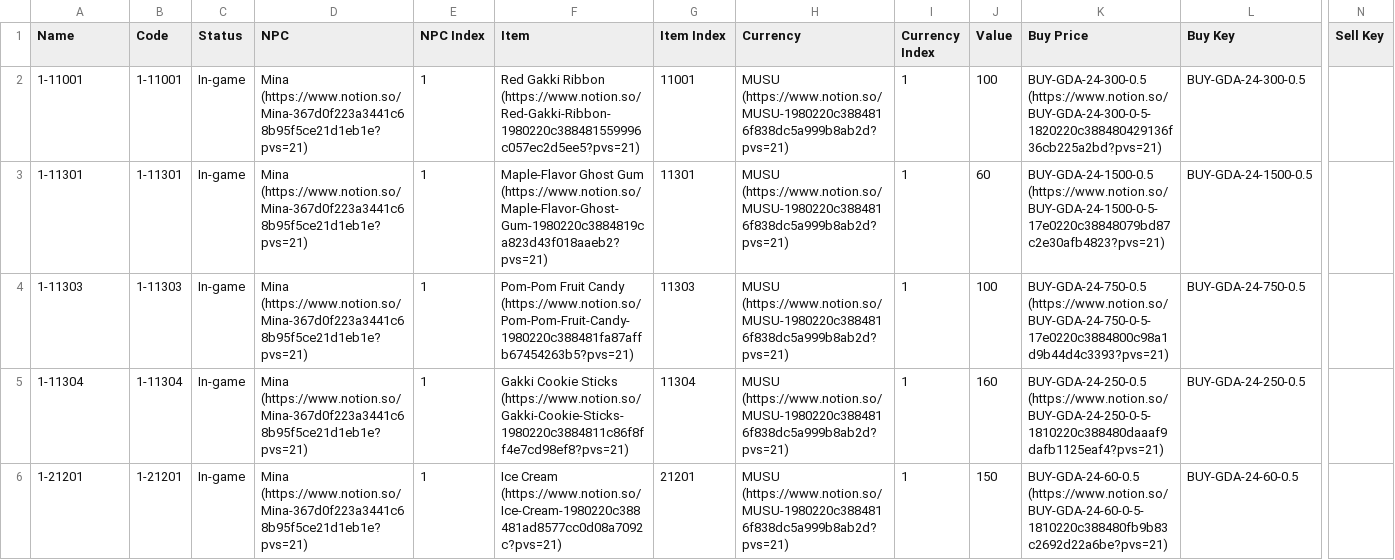
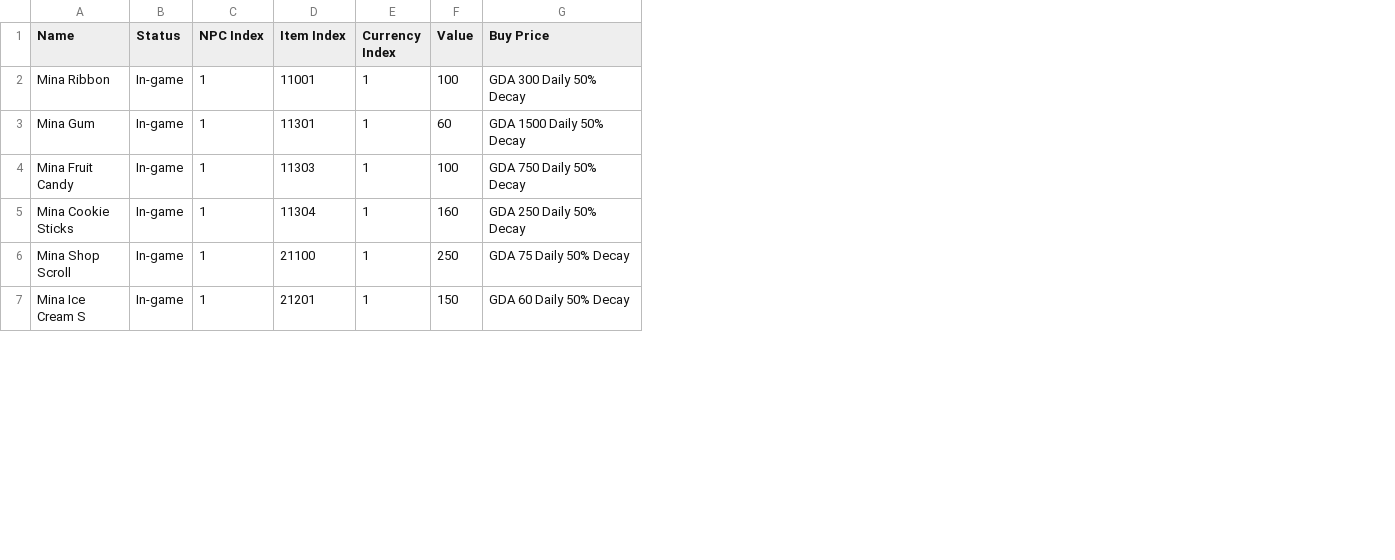
Before and after one commit to kanyaveral/kamigotchi, a CSV file: packages/contracts/deployment/world/data/listings/listings.csv, drawn as a sheet; only a part is shown, gaps mark what is left out; removed rows and columns are numbered as before the commit, all else as after; rows hold the shown columns only; the diff covers the shown part only; the diff names each change by its address in the sheet, - before the commit and + after, or states it on an @@ line.

```diff
--- a/packages/contracts/deployment/world/data/listings/listings.csv
+++ b/packages/contracts/deployment/world/data/listings/listings.csv
-column B (Code), rows 2-6: 1-11001 | 1-11301 | 1-11303 | 1-11304 | 1-21201
-column D (NPC), rows 2-6: all Mina (https://www.notion.so/Mina-367d0f223a3441c68b95f5ce21d1eb1e?pvs=21)
-column F (Item), rows 2-6: Red Gakki Ribbon (https://www.notion.so/Red-Gakki-Ribbon-1980220c388481559996c057ec2d5ee5?pvs=21) | Maple-Flavor Ghost Gum (https://www.notion.so/Maple-Flavor-Ghost-Gum-1980220c3884819ca823d43f018aaeb2?pvs=21) | Pom-Pom Fruit Candy (https://www.notion.so/Pom-Pom-Fruit-Candy-1980220c388481fa87affb67454263b5?pvs=21) | Gakki Cookie Sticks (https://www.notion.so/Gakki-Cookie-Sticks-1980220c3884811c86f8ff4e7cd98ef8?pvs=21) | Ice Cream (https://www.notion.so/Ice-Cream-1980220c388481ad8577cc0d08a7092c?pvs=21)
-column H (Currency), rows 2-6: all MUSU (https://www.notion.so/MUSU-1980220c3884816f838dc5a999b8ab2d?pvs=21)
-column L (Buy Key), rows 2-6: BUY-GDA-24-300-0.5 | BUY-GDA-24-1500-0.5 | BUY-GDA-24-750-0.5 | BUY-GDA-24-250-0.5 | BUY-GDA-24-60-0.5
-column N (Sell Key), empty
-A2 (Name): 1-11001
+A2 (Name): Mina Ribbon
-G2 (Buy Price): BUY-GDA-24-300-0.5 (https://www.notion.so/BUY-GDA-24-300-0-5-1820220c388480429136f36cb225a2bd?pvs=21)
+G2 (Buy Price): GDA 300 Daily 50% Decay
-A3 (Name): 1-11301
+A3 (Name): Mina Gum
-G3 (Buy Price): BUY-GDA-24-1500-0.5 (https://www.notion.so/BUY-GDA-24-1500-0-5-17e0220c38848079bd87c2e30afb4823?pvs=21)
+G3 (Buy Price): GDA 1500 Daily 50% Decay
-A4 (Name): 1-11303
+A4 (Name): Mina Fruit Candy
-G4 (Buy Price): BUY-GDA-24-750-0.5 (https://www.notion.so/BUY-GDA-24-750-0-5-17e0220c3884800c98a1d9b44d4c3393?pvs=21)
+G4 (Buy Price): GDA 750 Daily 50% Decay
-A5 (Name): 1-11304
+A5 (Name): Mina Cookie Sticks
-G5 (Buy Price): BUY-GDA-24-250-0.5 (https://www.notion.so/BUY-GDA-24-250-0-5-1810220c388480daaaf9dafb1125eaf4?pvs=21)
+G5 (Buy Price): GDA 250 Daily 50% Decay
+row 6: Mina Shop Scroll | In-game | 1 | 21100 | 1 | 250 | GDA 75 Daily 50% Decay
-A7 (Name): 1-21201
+A7 (Name): Mina Ice Cream S
-G7 (Buy Price): BUY-GDA-24-60-0.5 (https://www.notion.so/BUY-GDA-24-60-0-5-1810220c388480fb9b83c2692d22a6be?pvs=21)
+G7 (Buy Price): GDA 60 Daily 50% Decay
```
Also changed, not shown: 1 removed row and 8 edited cells elsewhere in this file, packages/contracts/deployment/world/data/crafting/recipes.csv, packages/contracts/deployment/world/data/items/allos.csv, 34 other files.
